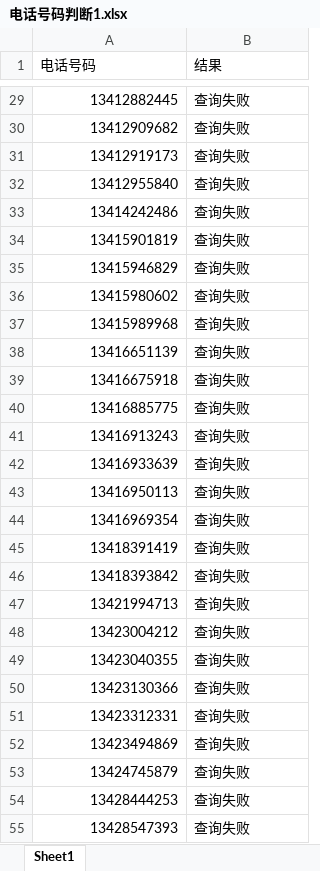
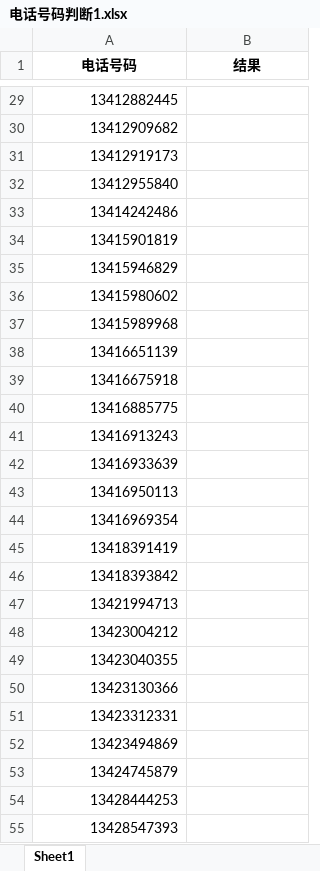
Before and after one commit to peatio-574/_code, an Excel workbook: spider_telephone/电话号码判断1.xlsx, sheet Sheet1, drawn as a sheet; only a part is shown, gaps mark what is left out; values as stored, in another font and other column widths than the file's, no borders; the diff covers the shown part only; the diff names each change by its address in the sheet, - before the commit and + after, or states it on an @@ line.

```diff
--- a/spider_telephone/电话号码判断1.xlsx (sheet Sheet1)
+++ b/spider_telephone/电话号码判断1.xlsx (sheet Sheet1)
@@ A1:B1 bold: off → on, alignment: left → center @@
-B29:B55 (结果): 查询失败
+B29:B55 (结果): (empty)
```
Also changed, not shown: 64 added rows and 54 edited cells elsewhere in this sheet, spider_jd/标题.xlsx, spider_telephone/电话号码判断2.xlsx, 6 other files.
